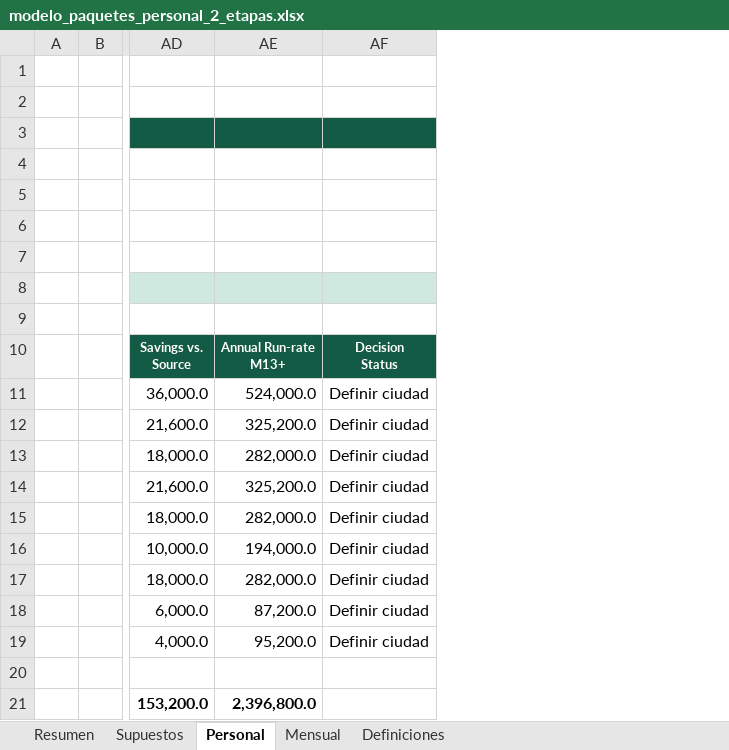
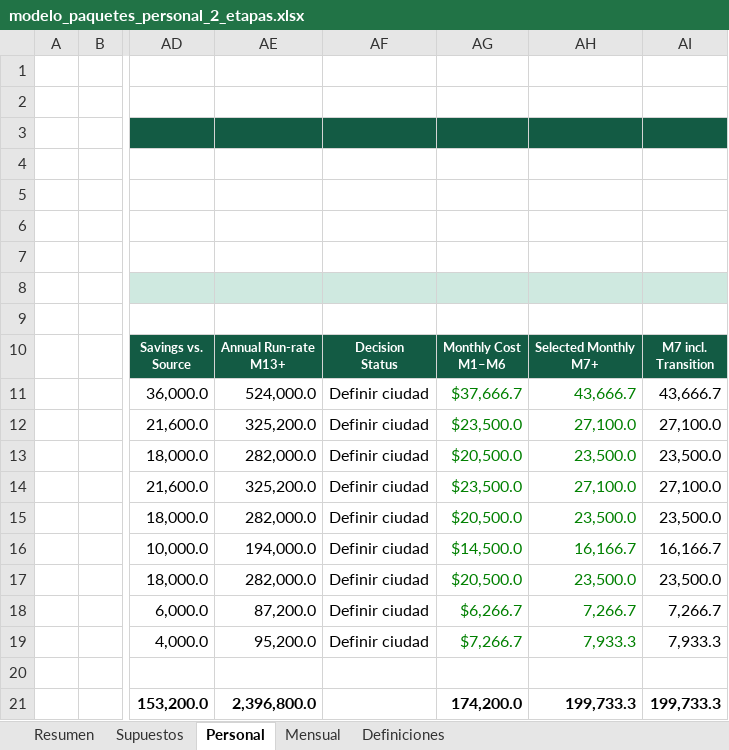
Before and after one commit to martineduardodelcastillo-source/Gtasck, an Excel workbook: projects/PetroUrdaneta-FDP9/compensation/modelo_paquetes_personal_2_etapas.xlsx, sheet Personal, drawn as a sheet; only a part is shown, gaps mark what is left out; values as stored, in another font and other column widths than the file's, no borders; charts and pictures and conditional formats not drawn; ↵ is a line break in a cell; the diff names each change by its address in the sheet, - before the commit and + after, or states it on an @@ line.

Commit message:
Show selected monthly cost in personnel tab

```diff
--- a/projects/PetroUrdaneta-FDP9/compensation/modelo_paquetes_personal_2_etapas.xlsx (sheet Personal)
+++ b/projects/PetroUrdaneta-FDP9/compensation/modelo_paquetes_personal_2_etapas.xlsx (sheet Personal)
+column AG, rows 10-21: Monthly Cost ↵ M1–M6 | $37,666.7 | $23,500.0 | $20,500.0 | $23,500.0 | $20,500.0 | $14,500.0 | $20,500.0 | $6,266.7 | $7,266.7 |  | 174,200.0
+column AH, rows 10-21: Selected Monthly ↵ M7+ | 43,666.7 | 27,100.0 | 23,500.0 | 27,100.0 | 23,500.0 | 16,166.7 | 23,500.0 | 7,266.7 | 7,933.3 |  | 199,733.3
+column AI, rows 10-21: M7 incl. ↵ Transition | 43,666.7 | 27,100.0 | 23,500.0 | 27,100.0 | 23,500.0 | 16,166.7 | 23,500.0 | 7,266.7 | 7,933.3 |  | 199,733.3
```
Also changed, not shown: charts or pictures, 3 other files.
